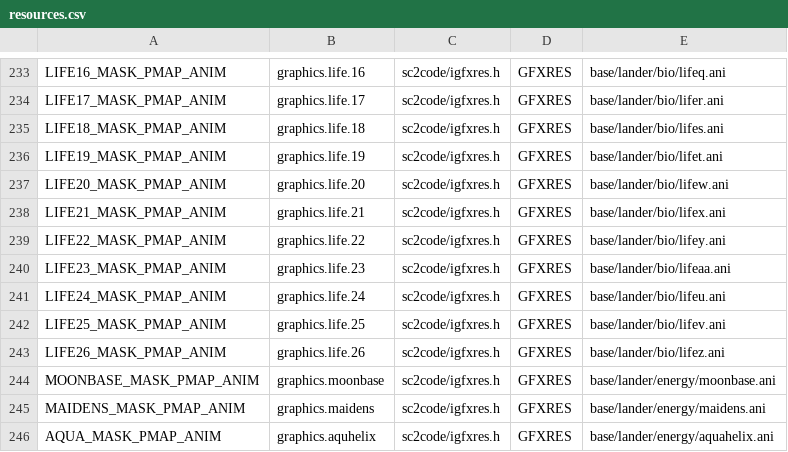
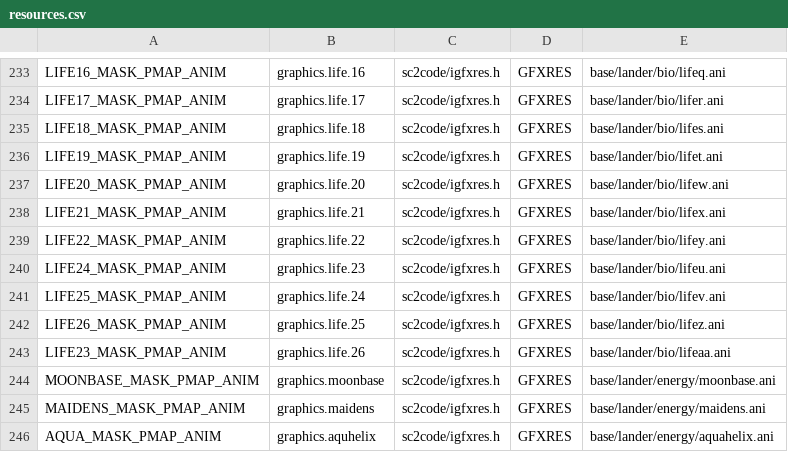
Before and after one commit to ejrh/project6014, a CSV file: tools/resmap/resources.csv, drawn as a sheet; only a part is shown, gaps mark what is left out.

```diff
--- a/tools/resmap/resources.csv
+++ b/tools/resmap/resources.csv
@@ -239,6 +239,6 @@ LIFE21_MASK_PMAP_ANIM,graphics.life.21,sc2code/igfxres.h,GFXRES,base/lander/bio/
 LIFE22_MASK_PMAP_ANIM,graphics.life.22,sc2code/igfxres.h,GFXRES,base/lander/bio/lifey.ani
-LIFE23_MASK_PMAP_ANIM,graphics.life.23,sc2code/igfxres.h,GFXRES,base/lander/bio/lifeaa.ani
-LIFE24_MASK_PMAP_ANIM,graphics.life.24,sc2code/igfxres.h,GFXRES,base/lander/bio/lifeu.ani
-LIFE25_MASK_PMAP_ANIM,graphics.life.25,sc2code/igfxres.h,GFXRES,base/lander/bio/lifev.ani
-LIFE26_MASK_PMAP_ANIM,graphics.life.26,sc2code/igfxres.h,GFXRES,base/lander/bio/lifez.ani
+LIFE24_MASK_PMAP_ANIM,graphics.life.23,sc2code/igfxres.h,GFXRES,base/lander/bio/lifeu.ani
+LIFE25_MASK_PMAP_ANIM,graphics.life.24,sc2code/igfxres.h,GFXRES,base/lander/bio/lifev.ani
+LIFE26_MASK_PMAP_ANIM,graphics.life.25,sc2code/igfxres.h,GFXRES,base/lander/bio/lifez.ani
+LIFE23_MASK_PMAP_ANIM,graphics.life.26,sc2code/igfxres.h,GFXRES,base/lander/bio/lifeaa.ani
 MOONBASE_MASK_PMAP_ANIM,graphics.moonbase,sc2code/igfxres.h,GFXRES,base/lander/energy/moonbase.ani
```
Also changed, not shown: 7 other files.
